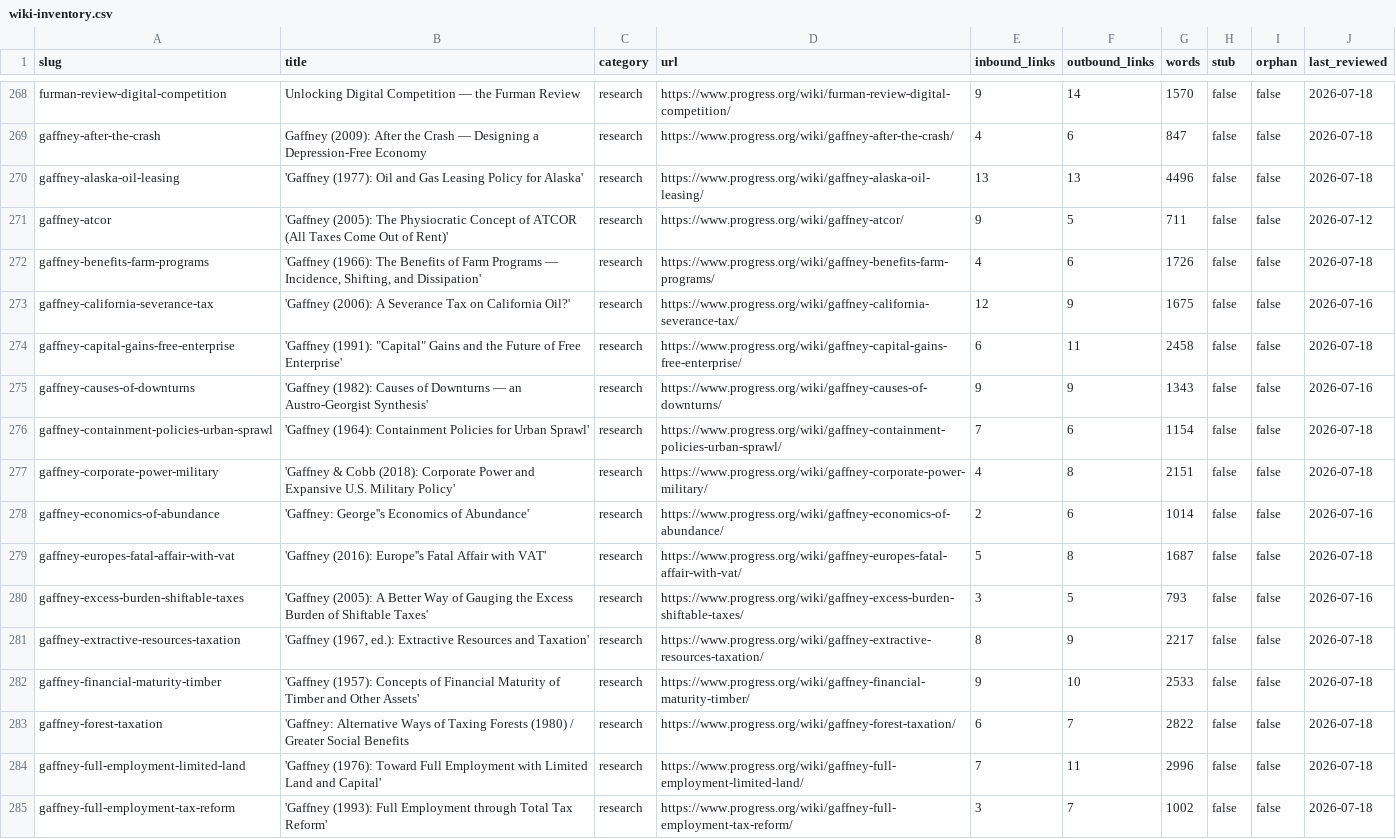
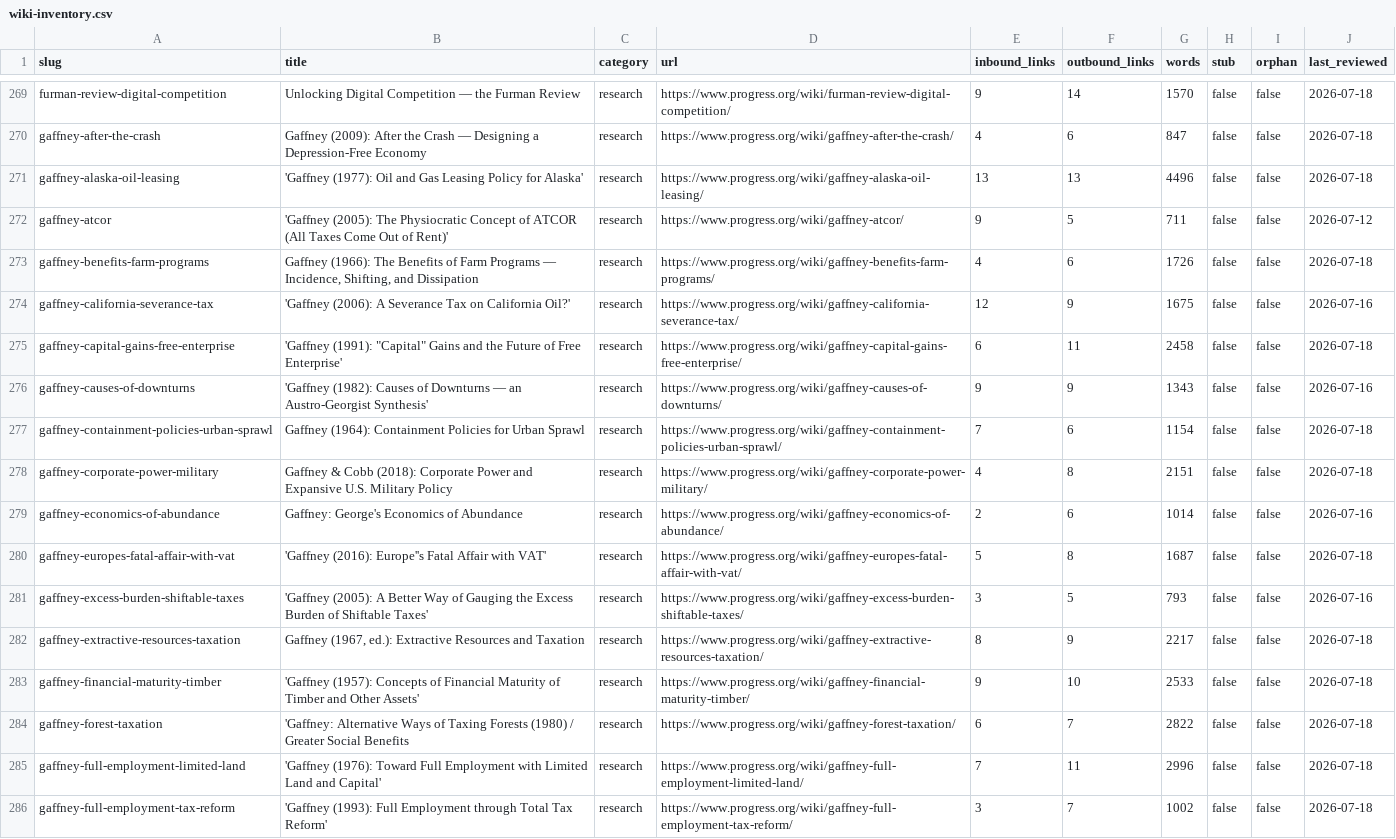
Before and after one commit to floydmari/georgism-wiki, a CSV file: sources/wiki-inventory.csv, drawn as a sheet; only a part is shown, gaps mark what is left out; the diff covers the shown part only.

```diff
--- a/sources/wiki-inventory.csv
+++ b/sources/wiki-inventory.csv
@@ -271,3 +272,3 @@ gaffney-alaska-oil-leasing,'Gaffney (1977): Oil and Gas Leasing Policy for Alask
 gaffney-atcor,'Gaffney (2005): The Physiocratic Concept of ATCOR (All Taxes Come Out of Rent)',research,https://www.progress.org/wiki/gaffney-atcor/,9,5,711,false,false,2026-07-12
-gaffney-benefits-farm-programs,"'Gaffney (1966): The Benefits of Farm Programs — Incidence, Shifting, and Dissipation'",research,https://www.progress.org/wiki/gaffney-benefits-farm-programs/,4,6,1726,false,false,2026-07-18
+gaffney-benefits-farm-programs,"Gaffney (1966): The Benefits of Farm Programs — Incidence, Shifting, and Dissipation",research,https://www.progress.org/wiki/gaffney-benefits-farm-programs/,4,6,1726,false,false,2026-07-18
 gaffney-california-severance-tax,'Gaffney (2006): A Severance Tax on California Oil?',research,https://www.progress.org/wiki/gaffney-california-severance-tax/,12,9,1675,false,false,2026-07-16
@@ -275,8 +276,8 @@ gaffney-capital-gains-free-enterprise,"'Gaffney (1991): ""Capital"" Gains and th
 gaffney-causes-of-downturns,'Gaffney (1982): Causes of Downturns — an Austro-Georgist Synthesis',research,https://www.progress.org/wiki/gaffney-causes-of-downturns/,9,9,1343,false,false,2026-07-16
-gaffney-containment-policies-urban-sprawl,'Gaffney (1964): Containment Policies for Urban Sprawl',research,https://www.progress.org/wiki/gaffney-containment-policies-urban-sprawl/,7,6,1154,false,false,2026-07-18
-gaffney-corporate-power-military,'Gaffney & Cobb (2018): Corporate Power and Expansive U.S. Military Policy',research,https://www.progress.org/wiki/gaffney-corporate-power-military/,4,8,2151,false,false,2026-07-18
-gaffney-economics-of-abundance,'Gaffney: George''s Economics of Abundance',research,https://www.progress.org/wiki/gaffney-economics-of-abundance/,2,6,1014,false,false,2026-07-16
+gaffney-containment-policies-urban-sprawl,Gaffney (1964): Containment Policies for Urban Sprawl,research,https://www.progress.org/wiki/gaffney-containment-policies-urban-sprawl/,7,6,1154,false,false,2026-07-18
+gaffney-corporate-power-military,Gaffney & Cobb (2018): Corporate Power and Expansive U.S. Military Policy,research,https://www.progress.org/wiki/gaffney-corporate-power-military/,4,8,2151,false,false,2026-07-18
+gaffney-economics-of-abundance,Gaffney: George's Economics of Abundance,research,https://www.progress.org/wiki/gaffney-economics-of-abundance/,2,6,1014,false,false,2026-07-16
 gaffney-europes-fatal-affair-with-vat,'Gaffney (2016): Europe''s Fatal Affair with VAT',research,https://www.progress.org/wiki/gaffney-europes-fatal-affair-with-vat/,5,8,1687,false,false,2026-07-18
 gaffney-excess-burden-shiftable-taxes,'Gaffney (2005): A Better Way of Gauging the Excess Burden of Shiftable Taxes',research,https://www.progress.org/wiki/gaffney-excess-burden-shiftable-taxes/,3,5,793,false,false,2026-07-16
-gaffney-extractive-resources-taxation,"'Gaffney (1967, ed.): Extractive Resources and Taxation'",research,https://www.progress.org/wiki/gaffney-extractive-resources-taxation/,8,9,2217,false,false,2026-07-18
+gaffney-extractive-resources-taxation,"Gaffney (1967, ed.): Extractive Resources and Taxation",research,https://www.progress.org/wiki/gaffney-extractive-resources-taxation/,8,9,2217,false,false,2026-07-18
 gaffney-financial-maturity-timber,'Gaffney (1957): Concepts of Financial Maturity of Timber and Other Assets',research,https://www.progress.org/wiki/gaffney-financial-maturity-timber/,9,10,2533,false,false,2026-07-18
```
Also changed, not shown: 1 added row and 81 edited cells elsewhere in this file, sources/registry.csv, 2 other files.
